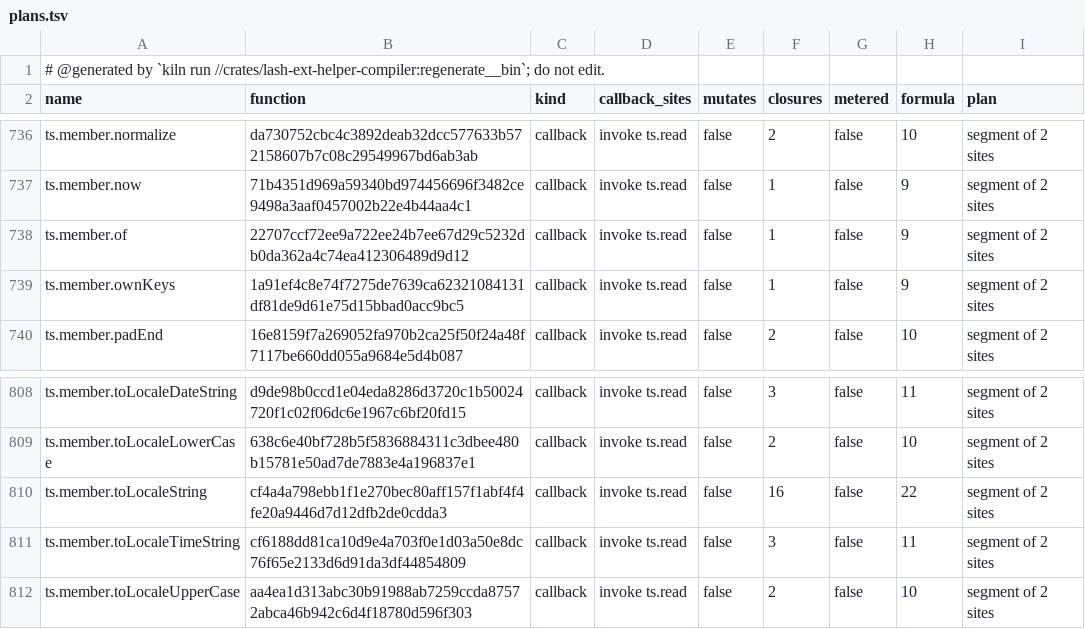
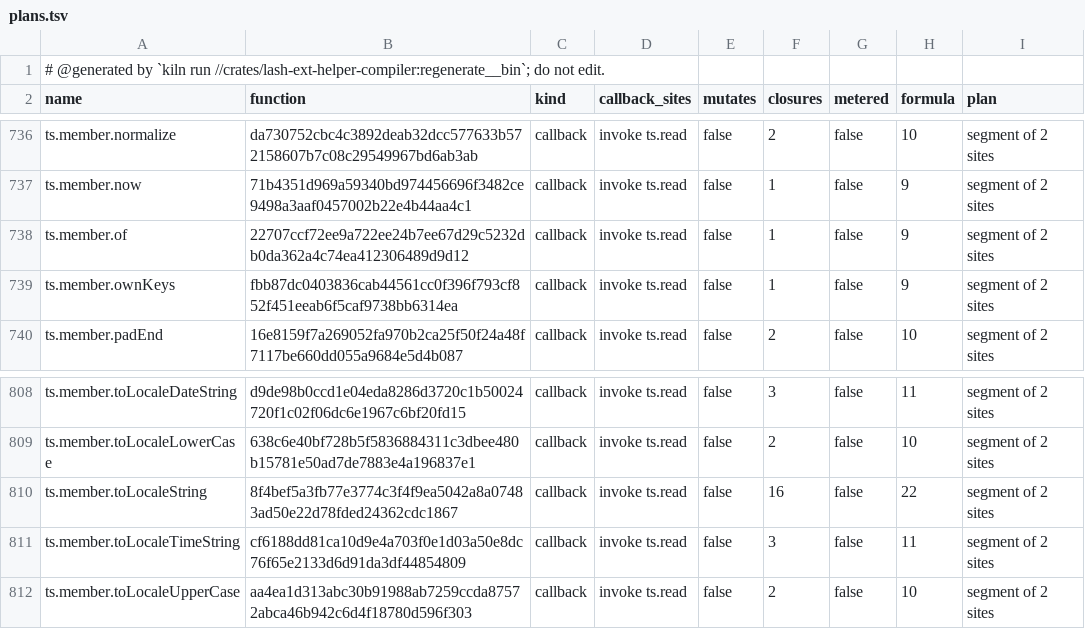
Before and after one commit to Ascending-AI/lash, a TSV file: crates/lash-ext-ts-core/src/generated/plans.tsv, drawn as a sheet; only a part is shown, gaps mark what is left out; the diff covers the shown part only.

```diff
--- a/crates/lash-ext-ts-core/src/generated/plans.tsv
+++ b/crates/lash-ext-ts-core/src/generated/plans.tsv
@@ -738,3 +738,3 @@ ts.member.now	71b4351d969a59340bd974456696f3482ce9498a3aaf0457002b22e4b44aa4c1	c
 ts.member.of	22707ccf72ee9a722ee24b7ee67d29c5232db0da362a4c74ea412306489d9d12	callback	invoke ts.read	false	1	false	9	segment of 2 sites
-ts.member.ownKeys	1a91ef4c8e74f7275de7639ca62321084131df81de9d61e75d15bbad0acc9bc5	callback	invoke ts.read	false	1	false	9	segment of 2 sites
+ts.member.ownKeys	fbb87dc0403836cab44561cc0f396f793cf852f451eeab6f5caf9738bb6314ea	callback	invoke ts.read	false	1	false	9	segment of 2 sites
 ts.member.padEnd	16e8159f7a269052fa970b2ca25f50f24a48f7117be660dd055a9684e5d4b087	callback	invoke ts.read	false	2	false	10	segment of 2 sites
@@ -809,3 +809,3 @@ ts.member.toLocaleDateString	d9de98b0ccd1e04eda8286d3720c1b50024720f1c02f06dc6e1
 ts.member.toLocaleLowerCase	638c6e40bf728b5f5836884311c3dbee480b15781e50ad7de7883e4a196837e1	callback	invoke ts.read	false	2	false	10	segment of 2 sites
-ts.member.toLocaleString	cf4a4a798ebb1f1e270bec80aff157f1abf4f4fe20a9446d7d12dfb2de0cdda3	callback	invoke ts.read	false	16	false	22	segment of 2 sites
+ts.member.toLocaleString	8f4bef5a3fb77e3774c3f4f9ea5042a8a07483ad50e22d78fded24362cdc1867	callback	invoke ts.read	false	16	false	22	segment of 2 sites
 ts.member.toLocaleTimeString	cf6188dd81ca10d9e4a703f0e1d03a50e8dc76f65e2133d6d91da3df44854809	callback	invoke ts.read	false	3	false	11	segment of 2 sites
```
Also changed, not shown: 21 edited cells elsewhere in this file, 4 other files.
